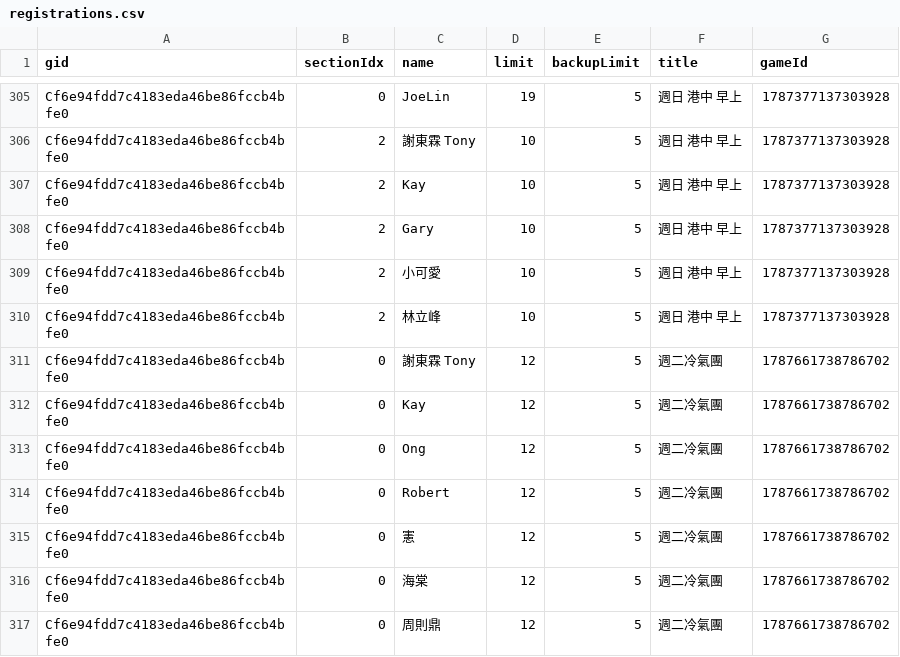
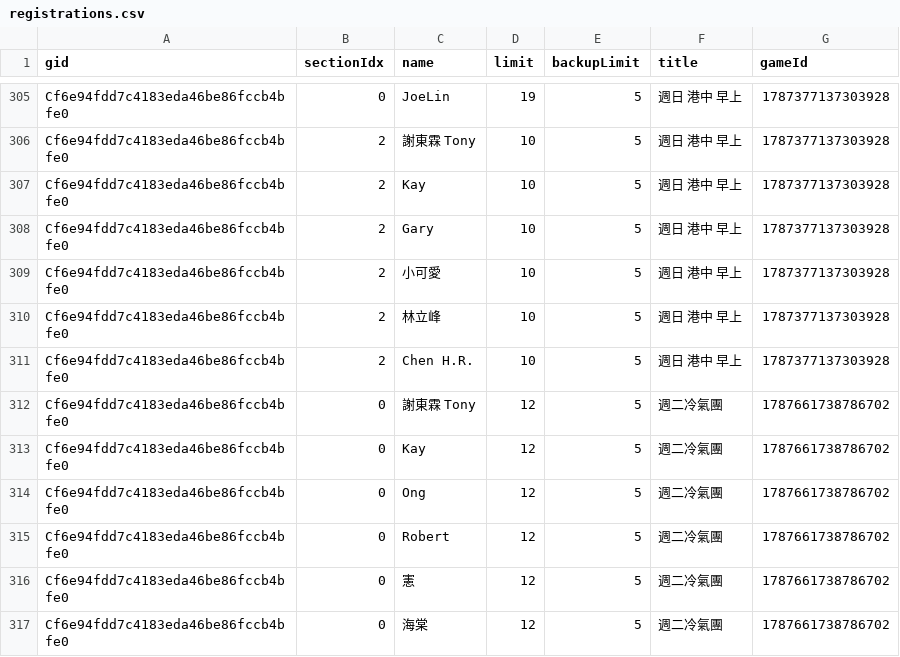
Before and after one commit to BSTony/TonysBadmintonGroup, a CSV file: data/registrations.csv, drawn as a sheet; only a part is shown, gaps mark what is left out; the shorter side is filled out with more unchanged rows; the diff names each change by its address in the sheet, - before the commit and + after, or states it on an @@ line.

Commit message:
Update current list snapshot: 週日 港中 早上

```diff
--- a/data/registrations.csv
+++ b/data/registrations.csv
+row 311: Cf6e94fdd7c4183eda46be86fccb4bfe0 | 2 | Chen H.R. | 10 | 5 | 週日 港中 早上 | 1787377137303928
```
